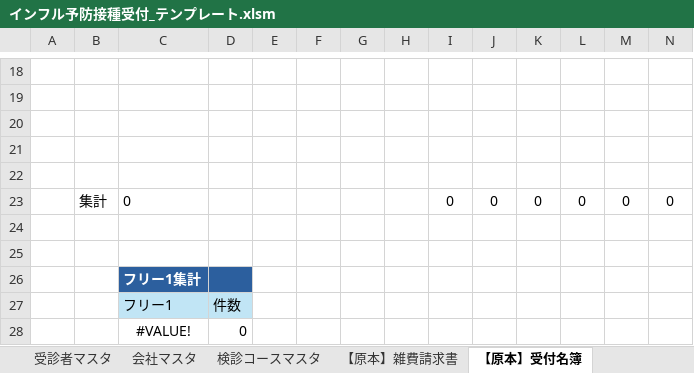
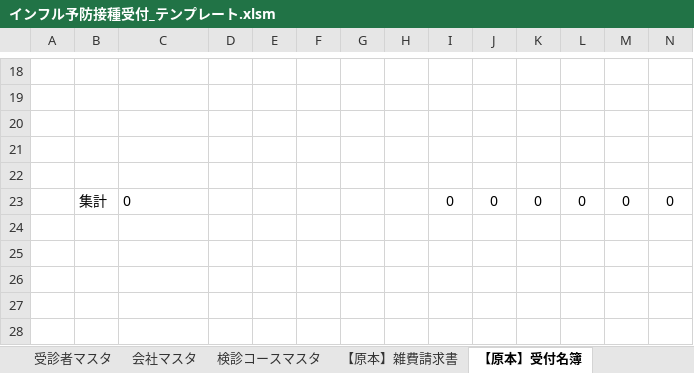
Before and after one commit to k09031473370/medcheck, an Excel workbook: excel-reception/インフル予防接種受付_テンプレート.xlsm, sheet 【原本】受付名簿, drawn as a sheet; only a part is shown, gaps mark what is left out; values as stored, in another font and other column widths than the file's, no borders; charts and pictures and conditional formats and table styles not drawn; rows hold the shown columns only; the diff names each change by its address in the sheet, - before the commit and + after, or states it on an @@ line.

```diff
--- a/excel-reception/インフル予防接種受付_テンプレート.xlsm (sheet 【原本】受付名簿)
+++ b/excel-reception/インフル予防接種受付_テンプレート.xlsm (sheet 【原本】受付名簿)
-row 24: (empty)
-row 25: (empty)
-row 26:  |  | フリー1集計
-row 27:  |  | フリー1 | 件数
-row 28:  |  | #VALUE! | 0
```
Also changed, not shown: sheet 入力シート, formulas that keep their value, 7 other files.
